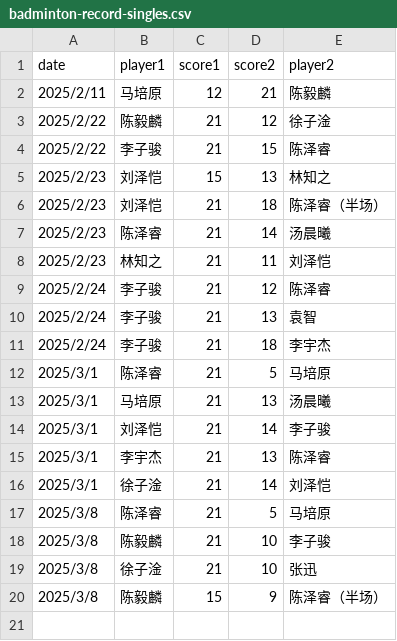
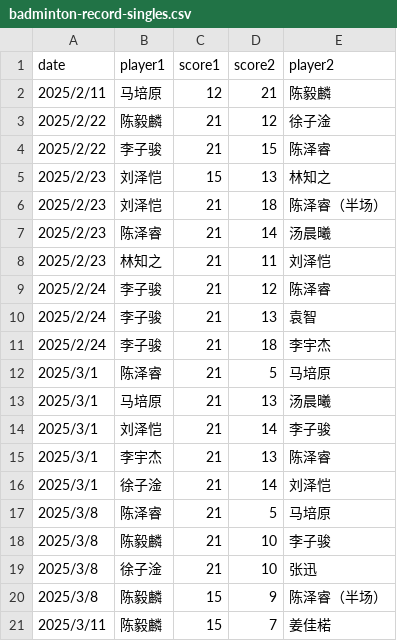
Before and after one commit to x10chenyilin/x10chenyilin.github.io, a CSV file: badminton/data/badminton-record-singles.csv, drawn as a sheet; the diff names each change by its address in the sheet, - before the commit and + after, or states it on an @@ line.

```diff
--- a/badminton/data/badminton-record-singles.csv
+++ b/badminton/data/badminton-record-singles.csv
+row 21: 2025/3/11 | 陈毅麟 | 15 | 7 | 姜佳楉
```
Also changed, not shown: badminton/data/badminton-record-doubles.csv.
